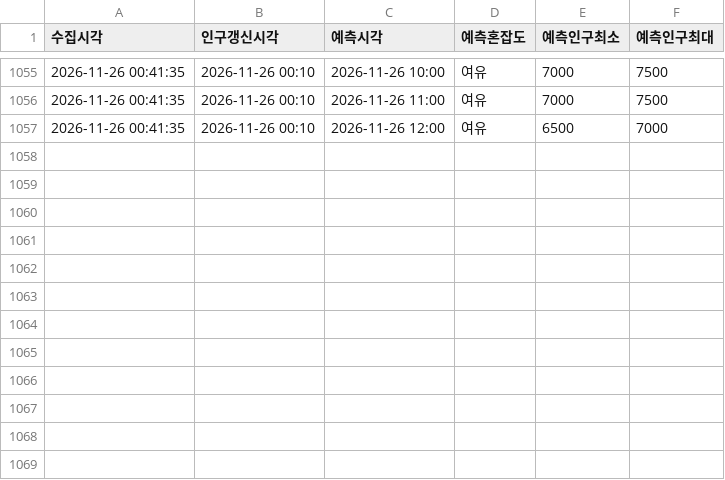
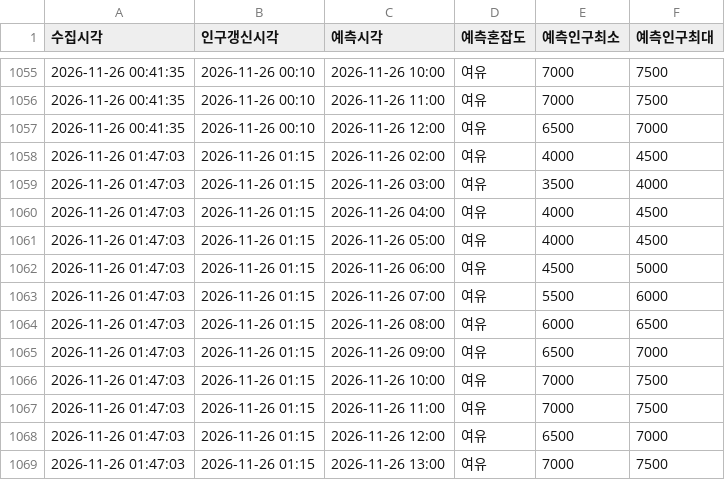
Before and after one commit to emma990622-lgtm/olpark-collector, a CSV file: data/hourly/ppltn_fcst_2026-11.csv, drawn as a sheet; only a part is shown, gaps mark what is left out.

```diff
--- a/data/hourly/ppltn_fcst_2026-11.csv
+++ b/data/hourly/ppltn_fcst_2026-11.csv
@@ -1057 +1057,13 @@
 2026-11-26 00:41:35,2026-11-26 00:10,2026-11-26 12:00,여유,6500,7000
+2026-11-26 01:47:03,2026-11-26 01:15,2026-11-26 02:00,여유,4000,4500
+2026-11-26 01:47:03,2026-11-26 01:15,2026-11-26 03:00,여유,3500,4000
+2026-11-26 01:47:03,2026-11-26 01:15,2026-11-26 04:00,여유,4000,4500
+2026-11-26 01:47:03,2026-11-26 01:15,2026-11-26 05:00,여유,4000,4500
+2026-11-26 01:47:03,2026-11-26 01:15,2026-11-26 06:00,여유,4500,5000
+2026-11-26 01:47:03,2026-11-26 01:15,2026-11-26 07:00,여유,5500,6000
+2026-11-26 01:47:03,2026-11-26 01:15,2026-11-26 08:00,여유,6000,6500
+2026-11-26 01:47:03,2026-11-26 01:15,2026-11-26 09:00,여유,6500,7000
+2026-11-26 01:47:03,2026-11-26 01:15,2026-11-26 10:00,여유,7000,7500
+2026-11-26 01:47:03,2026-11-26 01:15,2026-11-26 11:00,여유,7000,7500
+2026-11-26 01:47:03,2026-11-26 01:15,2026-11-26 12:00,여유,6500,7000
+2026-11-26 01:47:03,2026-11-26 01:15,2026-11-26 13:00,여유,7000,7500
```
Also changed, not shown: data/hourly/summary_2026-11.csv.
